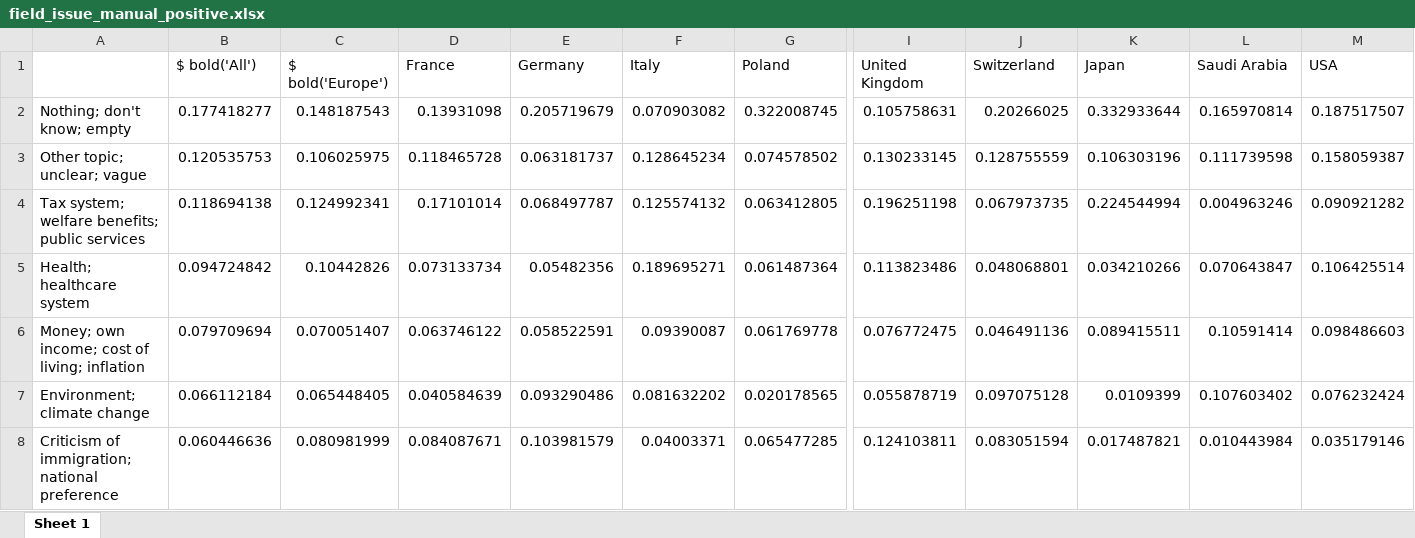
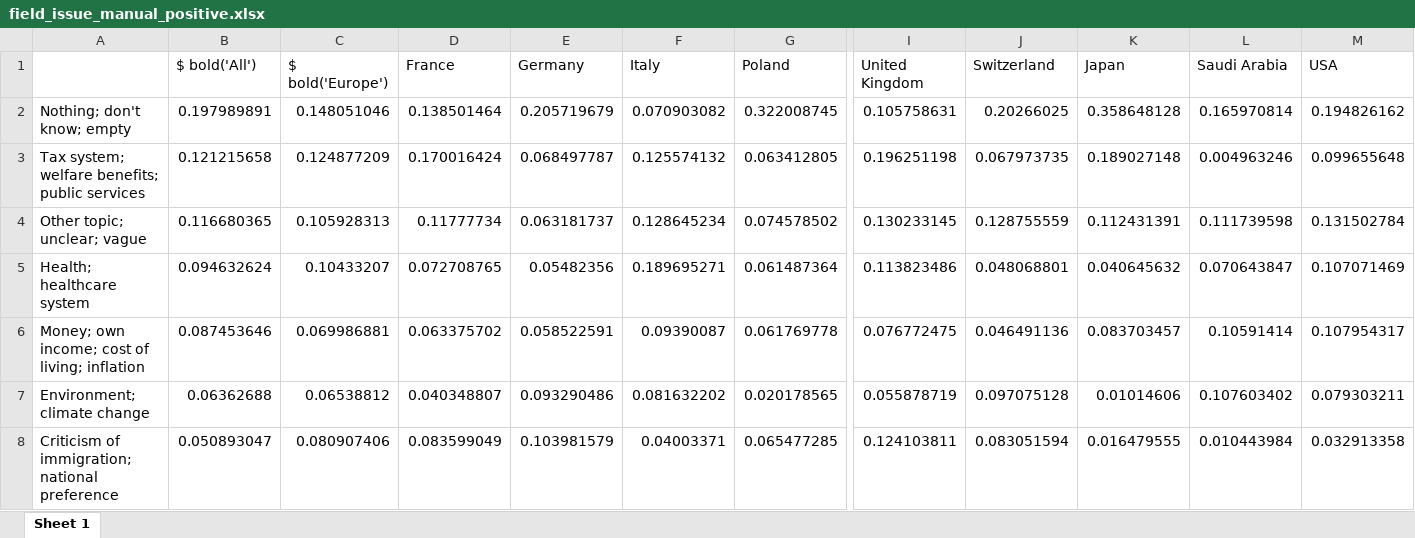
Before and after one commit to bixiou/robustness_global_redistr, an Excel workbook: xlsx/country_comparison/field_issue_manual_positive.xlsx, sheet Sheet 1, drawn as a sheet; only a part is shown, gaps mark what is left out; values as stored, in another font and other column widths than the file's, no borders; removed rows and columns are numbered as before the commit, all else as after; rows hold the shown columns only; the diff covers the shown part only; the diff names each change by its address in the sheet, - before the commit and + after, or states it on an @@ line.

```diff
--- a/xlsx/country_comparison/field_issue_manual_positive.xlsx (sheet Sheet 1)
+++ b/xlsx/country_comparison/field_issue_manual_positive.xlsx (sheet Sheet 1)
-B2 ($ bold('All')): 0.177418277
+B2 ($ bold('All')): 0.197989891
-C2 ($ bold('Europe')): 0.148187543
+C2 ($ bold('Europe')): 0.148051046
-D2 (France): 0.13931098
+D2 (France): 0.138501464
-K2 (Japan): 0.332933644
+K2 (Japan): 0.358648128
-M2 (USA): 0.187517507
+M2 (USA): 0.194826162
-row 3: Other topic; unclear; vague | 0.120535753 | 0.106025975 | 0.118465728 | 0.063181737 | 0.128645234 | 0.074578502 | 0.130233145 | 0.128755559 | 0.106303196 | 0.111739598 | 0.158059387
-B3 ($ bold('All')): 0.118694138
+B3 ($ bold('All')): 0.121215658
-C3 ($ bold('Europe')): 0.124992341
+C3 ($ bold('Europe')): 0.124877209
-D3 (France): 0.17101014
+D3 (France): 0.170016424
-K3 (Japan): 0.224544994
+K3 (Japan): 0.189027148
-M3 (USA): 0.090921282
+M3 (USA): 0.099655648
+row 4: Other topic; unclear; vague | 0.116680365 | 0.105928313 | 0.11777734 | 0.063181737 | 0.128645234 | 0.074578502 | 0.130233145 | 0.128755559 | 0.112431391 | 0.111739598 | 0.131502784
-B5 ($ bold('All')): 0.094724842
+B5 ($ bold('All')): 0.094632624
-C5 ($ bold('Europe')): 0.10442826
+C5 ($ bold('Europe')): 0.10433207
-D5 (France): 0.073133734
+D5 (France): 0.072708765
-K5 (Japan): 0.034210266
+K5 (Japan): 0.040645632
-M5 (USA): 0.106425514
+M5 (USA): 0.107071469
-B6 ($ bold('All')): 0.079709694
+B6 ($ bold('All')): 0.087453646
-C6 ($ bold('Europe')): 0.070051407
+C6 ($ bold('Europe')): 0.069986881
-D6 (France): 0.063746122
+D6 (France): 0.063375702
-K6 (Japan): 0.089415511
+K6 (Japan): 0.083703457
-M6 (USA): 0.098486603
+M6 (USA): 0.107954317
-B7 ($ bold('All')): 0.066112184
+B7 ($ bold('All')): 0.06362688
-C7 ($ bold('Europe')): 0.065448405
+C7 ($ bold('Europe')): 0.06538812
-D7 (France): 0.040584639
+D7 (France): 0.040348807
-K7 (Japan): 0.0109399
+K7 (Japan): 0.01014606
-M7 (USA): 0.076232424
+M7 (USA): 0.079303211
-B8 ($ bold('All')): 0.060446636
+B8 ($ bold('All')): 0.050893047
-C8 ($ bold('Europe')): 0.080981999
+C8 ($ bold('Europe')): 0.080907406
-D8 (France): 0.084087671
+D8 (France): 0.083599049
-K8 (Japan): 0.017487821
+K8 (Japan): 0.016479555
-M8 (USA): 0.035179146
+M8 (USA): 0.032913358
```
Also changed, not shown: 3 added rows, 3 removed rows and 79 edited cells elsewhere in this sheet, data_raw/fields/JP2en.xlsm, xlsx/country_comparison/.xlsx, 50 other files.
